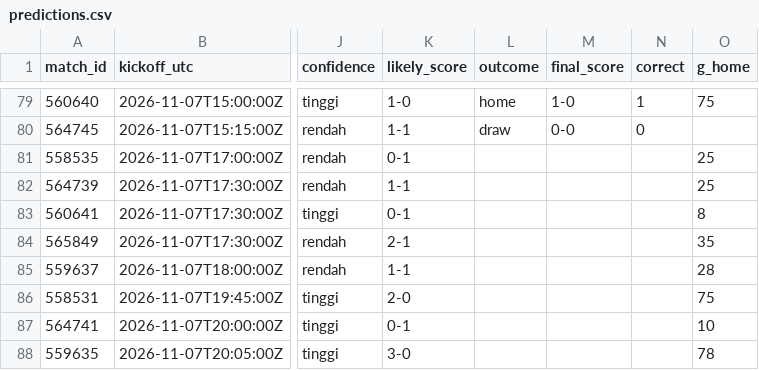
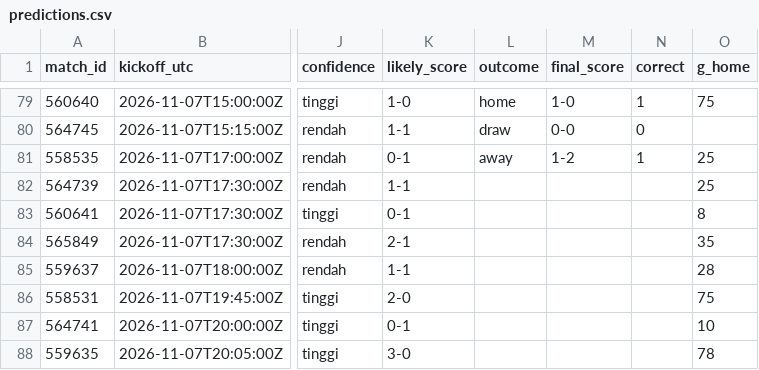
Before and after one commit to Byzx16/football-agent, a CSV file: predictions.csv, drawn as a sheet; only a part is shown, gaps mark what is left out; the diff names each change by its address in the sheet, - before the commit and + after, or states it on an @@ line.

```diff
--- a/predictions.csv
+++ b/predictions.csv
-L81 (outcome): (empty)
+L81 (outcome): away
-M81 (final_score): (empty)
+M81 (final_score): 1-2
-N81 (correct): (empty)
+N81 (correct): 1
```
